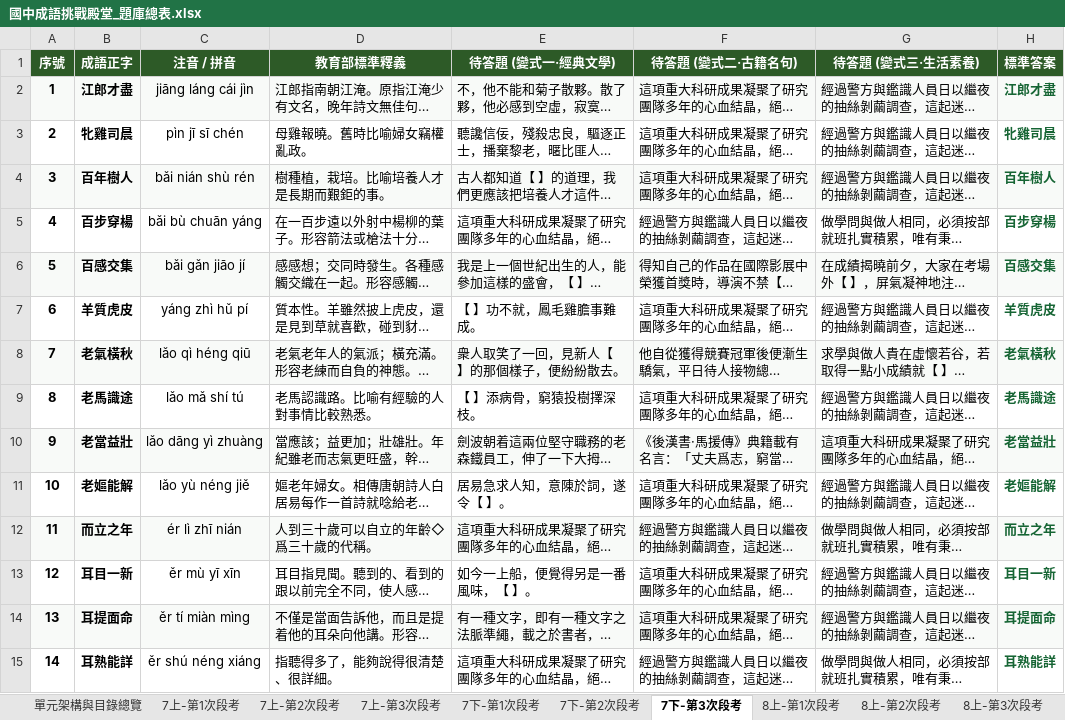
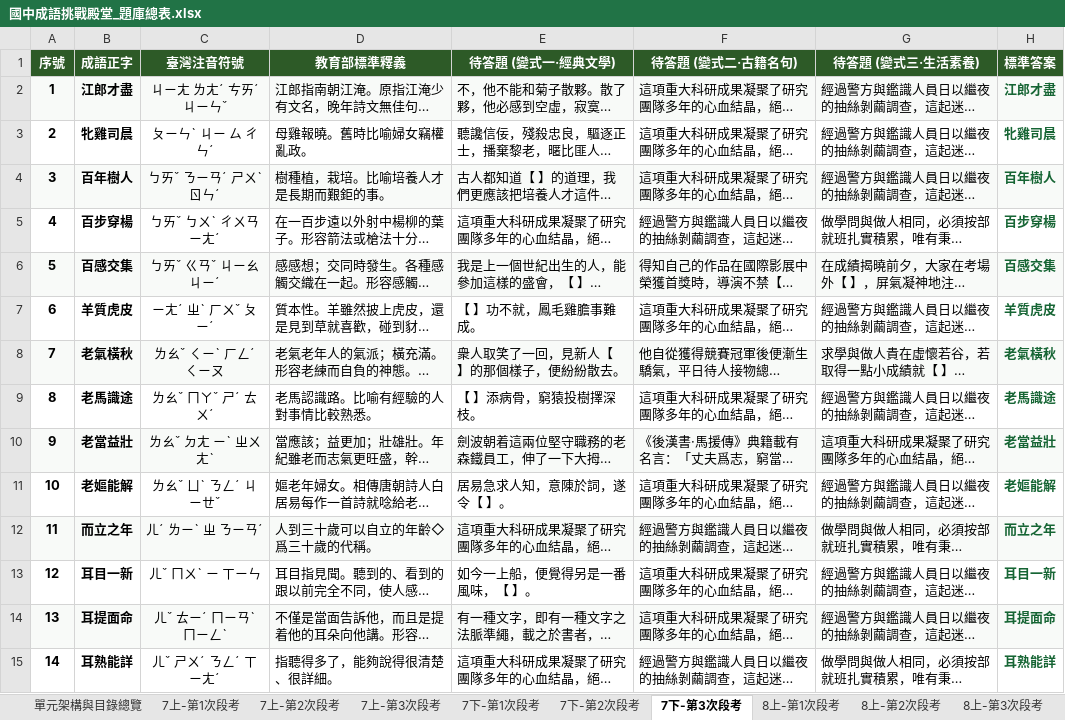
Before and after one commit to glorywen-lab/chinese-idioms, an Excel workbook: 國中成語挑戰殿堂_題庫總表.xlsx, sheet 7下-第3次段考, drawn as a sheet; only a part is shown; long unchanged cells end in …; values as stored, in another font and other column widths than the file's, no borders; the diff covers the shown part only; the diff names each change by its address in the sheet, - before the commit and + after, or states it on an @@ line.

```diff
--- a/國中成語挑戰殿堂_題庫總表.xlsx (sheet 7下-第3次段考)
+++ b/國中成語挑戰殿堂_題庫總表.xlsx (sheet 7下-第3次段考)
-C1: 注音 / 拼音
+C1: 臺灣注音符號
-C2 (臺灣注音符號): jiāng láng cái jìn
+C2 (臺灣注音符號): ㄐㄧㄤ ㄌㄤˊ ㄘㄞˊ ㄐㄧㄣˇ
-C3 (臺灣注音符號): pìn jī sī chén
+C3 (臺灣注音符號): ㄆㄧㄣˋ ㄐㄧ ㄙ ㄔㄣˊ
-C4 (臺灣注音符號): bǎi nián shù rén
+C4 (臺灣注音符號): ㄅㄞˇ ㄋㄧㄢˊ ㄕㄨˋ ㄖㄣˊ
-C5 (臺灣注音符號): bǎi bù chuān yáng
+C5 (臺灣注音符號): ㄅㄞˇ ㄅㄨˋ ㄔㄨㄢ ㄧㄤˊ
-C6 (臺灣注音符號): bǎi gǎn jiāo jí
+C6 (臺灣注音符號): ㄅㄞˇ ㄍㄢˇ ㄐㄧㄠ ㄐㄧˊ
-C7 (臺灣注音符號): yáng zhì hǔ pí
+C7 (臺灣注音符號): ㄧㄤˊ ㄓˋ ㄏㄨˇ ㄆㄧˊ
-C8 (臺灣注音符號): lǎo qì héng qiū
+C8 (臺灣注音符號): ㄌㄠˇ ㄑㄧˋ ㄏㄥˊ ㄑㄧㄡ
-C9 (臺灣注音符號): lǎo mǎ shí tú
+C9 (臺灣注音符號): ㄌㄠˇ ㄇㄚˇ ㄕˊ ㄊㄨˊ
-C10 (臺灣注音符號): lǎo dāng yì zhuàng
+C10 (臺灣注音符號): ㄌㄠˇ ㄉㄤ ㄧˋ ㄓㄨㄤˋ
-C11 (臺灣注音符號): lǎo yù néng jiě
+C11 (臺灣注音符號): ㄌㄠˇ ㄩˋ ㄋㄥˊ ㄐㄧㄝˇ
-C12 (臺灣注音符號): ér lì zhī nián
+C12 (臺灣注音符號): ㄦˊ ㄌㄧˋ ㄓ ㄋㄧㄢˊ
-C13 (臺灣注音符號): ěr mù yī xīn
+C13 (臺灣注音符號): ㄦˇ ㄇㄨˋ ㄧ ㄒㄧㄣ
-C14 (臺灣注音符號): ěr tí miàn mìng
+C14 (臺灣注音符號): ㄦˇ ㄊㄧˊ ㄇㄧㄢˋ ㄇㄧㄥˋ
-C15 (臺灣注音符號): ěr shú néng xiáng
+C15 (臺灣注音符號): ㄦˇ ㄕㄨˊ ㄋㄥˊ ㄒㄧㄤˊ
```
Also changed, not shown: 66 edited cells elsewhere in this sheet, sheet 全書1435題完整總表, sheet 7上-第2次段考, sheet 8上-第3次段考, sheet 7上-第3次段考, sheet 7上-第1次段考, sheet 7下-第2次段考, 15 more sheets, 5 other files.
